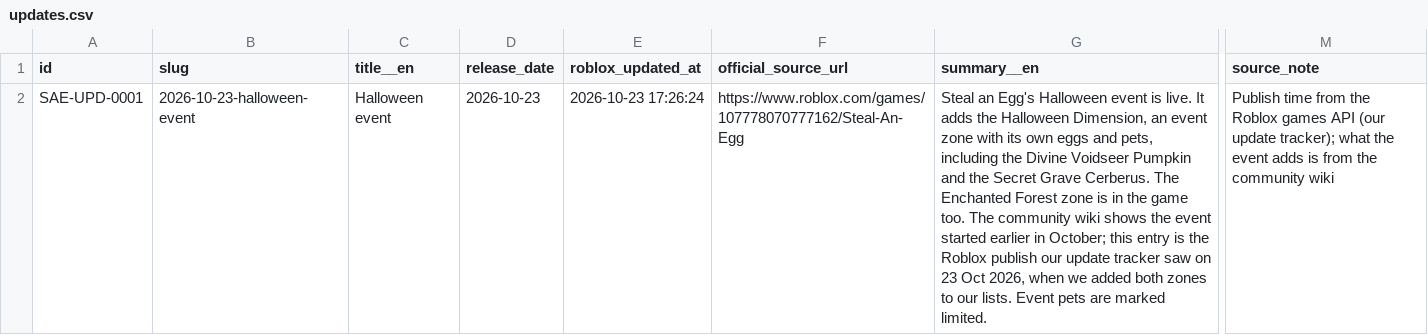
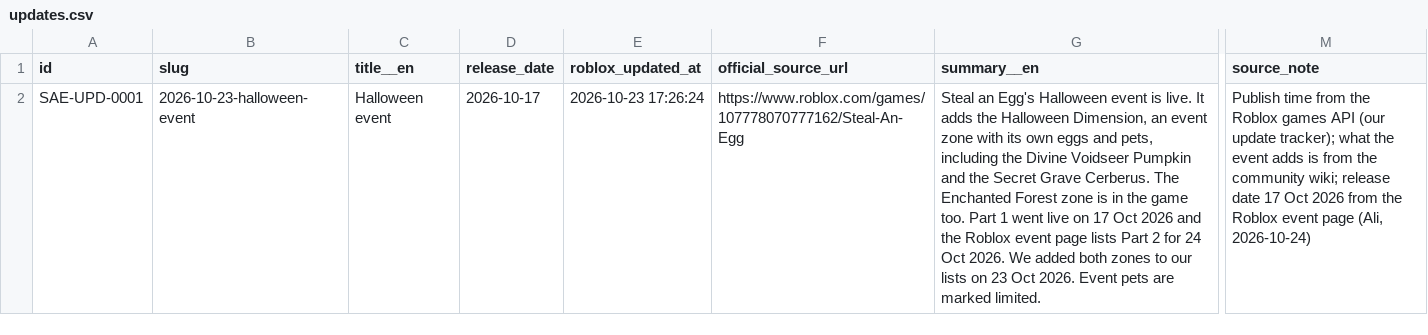
Before and after one commit to 6977980-hash/updateotter, a CSV file: data/sae/updates.csv, drawn as a sheet; only a part is shown, gaps mark what is left out; the diff names each change by its address in the sheet, - before the commit and + after, or states it on an @@ line.

```diff
--- a/data/sae/updates.csv
+++ b/data/sae/updates.csv
-D2 (release_date): 2026-10-23
+D2 (release_date): 2026-10-17
-G2 (summary__en): …game too. The community wiki shows the event started earlier in October; this entry is the Roblox publish our update tracker saw on 23 Oct 2026, when we added both zones to our lists. Event pets…
+G2 (summary__en): …game too. Part 1 went live on 17 Oct 2026 and the Roblox event page lists Part 2 for 24 Oct 2026. We added both zones to our lists on 23 Oct 2026. Event pets…
-M2 (source_note): …the community wiki
+M2 (source_note): …the community wiki; release date 17 Oct 2026 from the Roblox event page (Ali, 2026-10-24)
```
Also changed, not shown: 2 other files.
